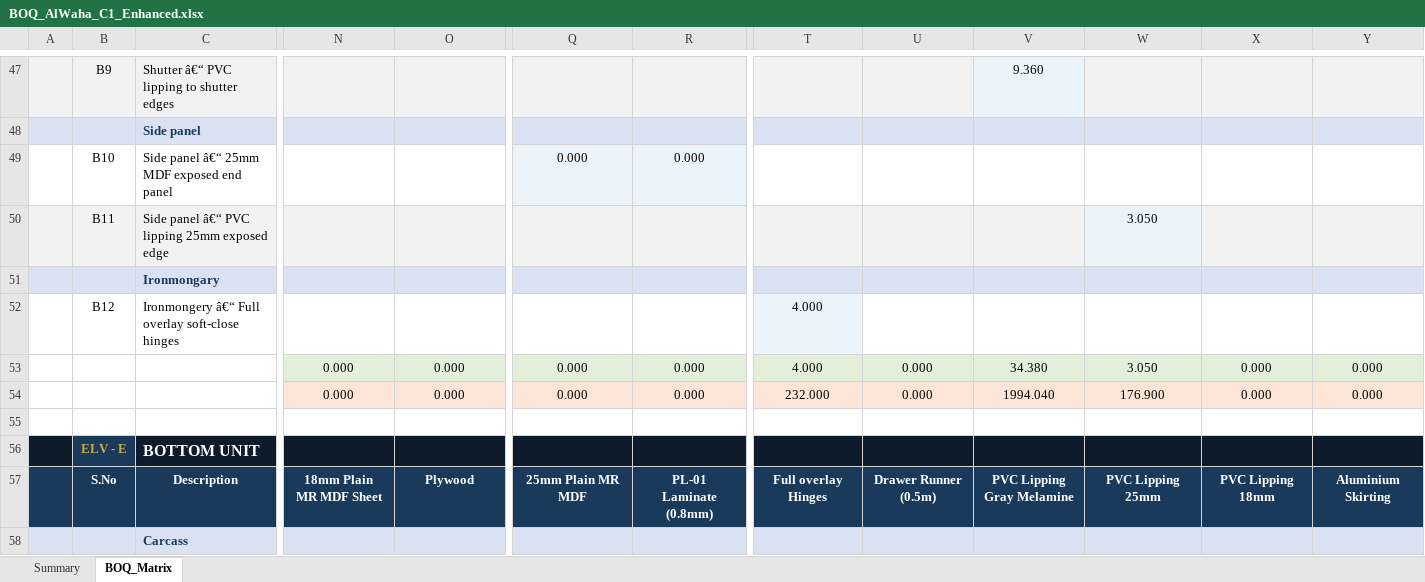
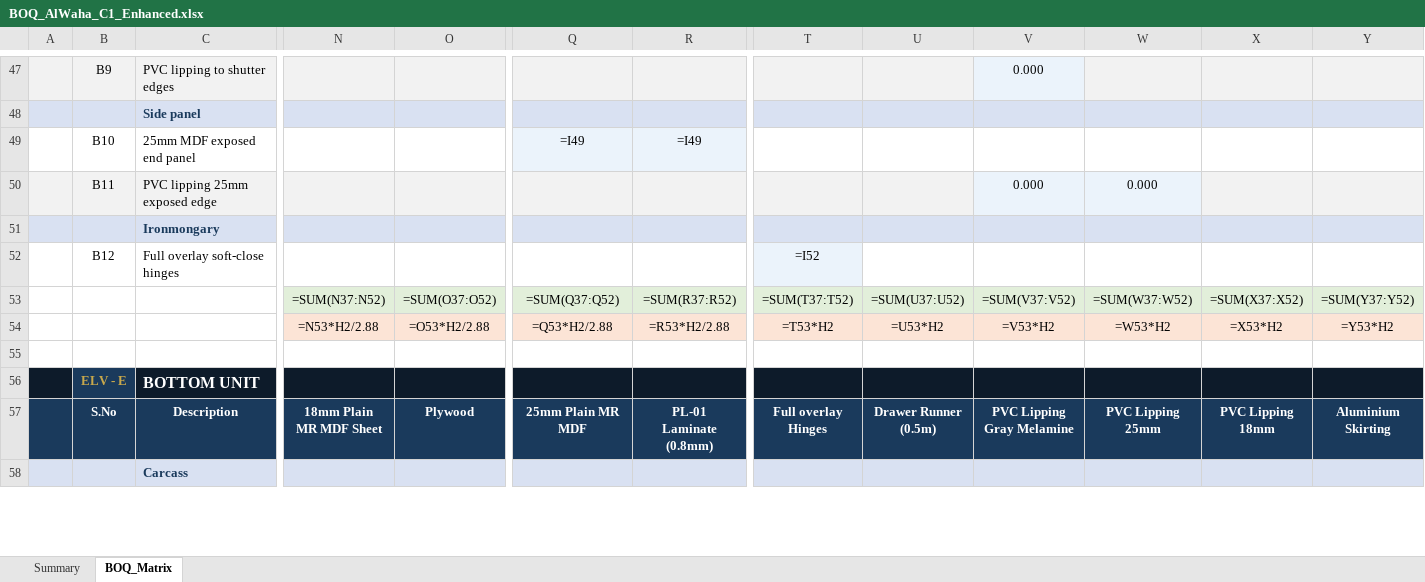
Before and after one commit to utube8147-blip/foldRule, an Excel workbook: BOQ_AlWaha_C1_Enhanced.xlsx, sheet BOQ_Matrix, drawn as a sheet; only a part is shown, gaps mark what is left out; values as stored, in another font and other column widths than the file's, no borders; formulas without a stored value are shown as written; removed rows and columns are numbered as before the commit, all else as after; rows hold the shown columns only; the diff covers the shown part only; the diff names each change by its address in the sheet, - before the commit and + after, or states it on an @@ line.

```diff
--- a/BOQ_AlWaha_C1_Enhanced.xlsx (sheet BOQ_Matrix)
+++ b/BOQ_AlWaha_C1_Enhanced.xlsx (sheet BOQ_Matrix)
-C47: Shutter â€“ PVC lipping to shutter edges
+C47: PVC lipping to shutter edges
-V47: 9.360
+V47: 0.000
-C49: Side panel â€“ 25mm MDF exposed end panel
+C49: 25mm MDF exposed end panel
-Q49: 0.000
+Q49: =I49
-R49: 0.000
+R49: =I49
-C50: Side panel â€“ PVC lipping 25mm exposed edge
+C50: PVC lipping 25mm exposed edge
-V50: (empty)
+V50: 0.000
-W50: 3.050
+W50: 0.000
-C52: Ironmongery â€“ Full overlay soft-close hinges
+C52: Full overlay soft-close hinges
-T52: 4.000
+T52: =I52
-row 53:  |  |  | 0.000 | 0.000 | 0.000 | 0.000 | 4.000 | 0.000 | 34.380 | 3.050 | 0.000 | 0.000
-row 54:  |  |  | 0.000 | 0.000 | 0.000 | 0.000 | 232.000 | 0.000 | 1994.040 | 176.900 | 0.000 | 0.000
+row 53:  |  |  | =SUM(N37:N52) | =SUM(O37:O52) | =SUM(Q37:Q52) | =SUM(R37:R52) | =SUM(T37:T52) | =SUM(U37:U52) | =SUM(V37:V52) | =SUM(W37:W52) | =SUM(X37:X52) | =SUM(Y37:Y52)
+row 54:  |  |  | =N53*H2/2.88 | =O53*H2/2.88 | =Q53*H2/2.88 | =R53*H2/2.88 | =T53*H2 | =U53*H2 | =V53*H2 | =W53*H2 | =X53*H2 | =Y53*H2
```
Also changed, not shown: 11 added rows, 11 removed rows, 158 edited cells and cell formats elsewhere in this sheet, formulas that keep their value, 2 other files.
